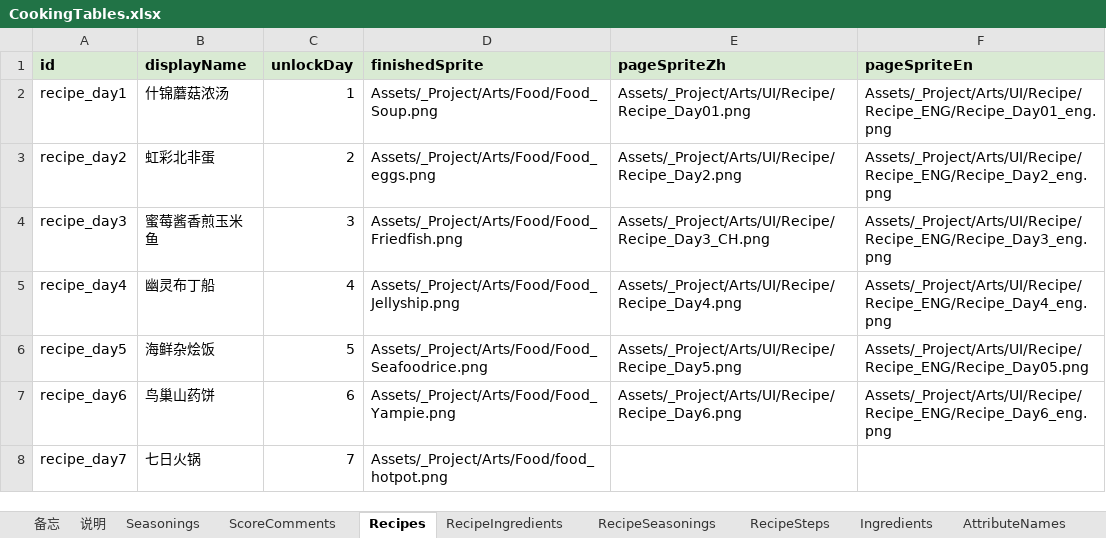
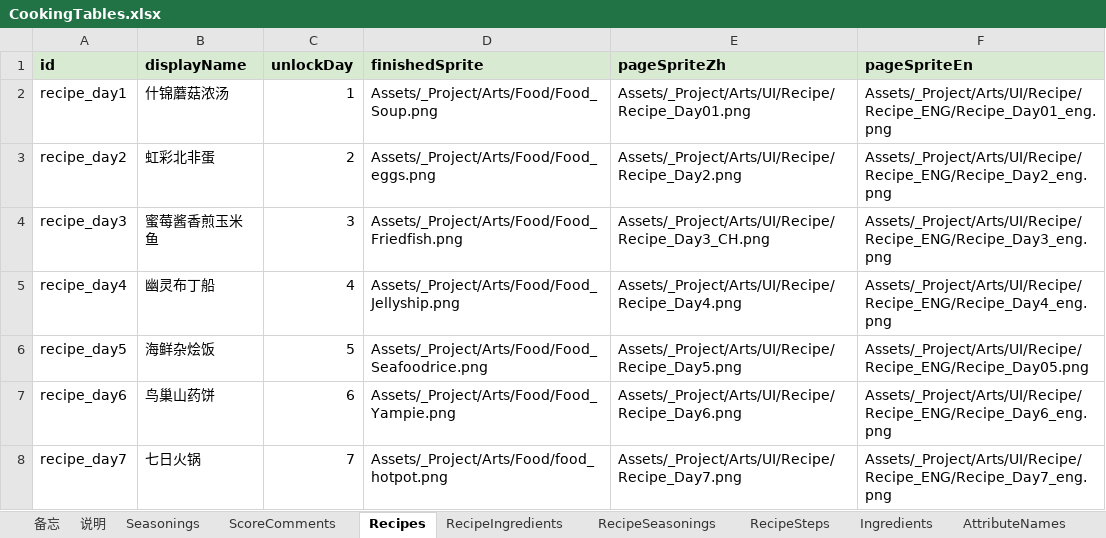
Before and after one commit to tujiali53-alt/TGJ_music, an Excel workbook: CookingClient/Assets/_Project/Data/Tables/CookingTables.xlsx, sheet Recipes, drawn as a sheet; values as stored, in another font and other column widths than the file's, no borders; the diff names each change by its address in the sheet, - before the commit and + after, or states it on an @@ line.

```diff
--- a/CookingClient/Assets/_Project/Data/Tables/CookingTables.xlsx (sheet Recipes)
+++ b/CookingClient/Assets/_Project/Data/Tables/CookingTables.xlsx (sheet Recipes)
-E8 (pageSpriteZh): (empty)
+E8 (pageSpriteZh): Assets/_Project/Arts/UI/Recipe/Recipe_Day7.png
-F8 (pageSpriteEn): (empty)
+F8 (pageSpriteEn): Assets/_Project/Arts/UI/Recipe/Recipe_ENG/Recipe_Day7_eng.png
```
Also changed, not shown: 10 other files.
